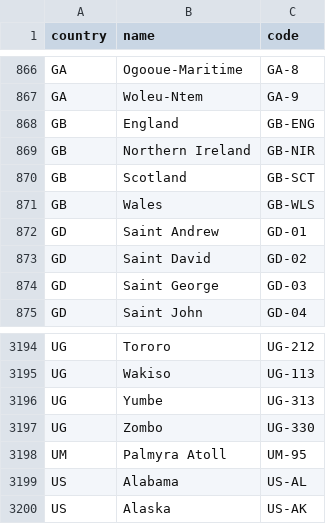
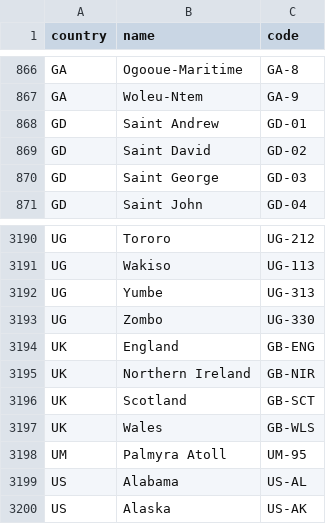
Before and after one commit to iptv-org/database, a CSV file: data/subdivisions.csv, drawn as a sheet; only a part is shown, gaps mark what is left out; removed rows and columns are numbered as before the commit, all else as after; the diff names each change by its address in the sheet, - before the commit and + after, or states it on an @@ line.

Commit message:
Update subdivisions.csv

```diff
--- a/data/subdivisions.csv
+++ b/data/subdivisions.csv
-row 868: GB | England | GB-ENG
-row 869: GB | Northern Ireland | GB-NIR
-row 870: GB | Scotland | GB-SCT
-row 871: GB | Wales | GB-WLS
+row 3194: UK | England | GB-ENG
+row 3195: UK | Northern Ireland | GB-NIR
+row 3196: UK | Scotland | GB-SCT
+row 3197: UK | Wales | GB-WLS
```
